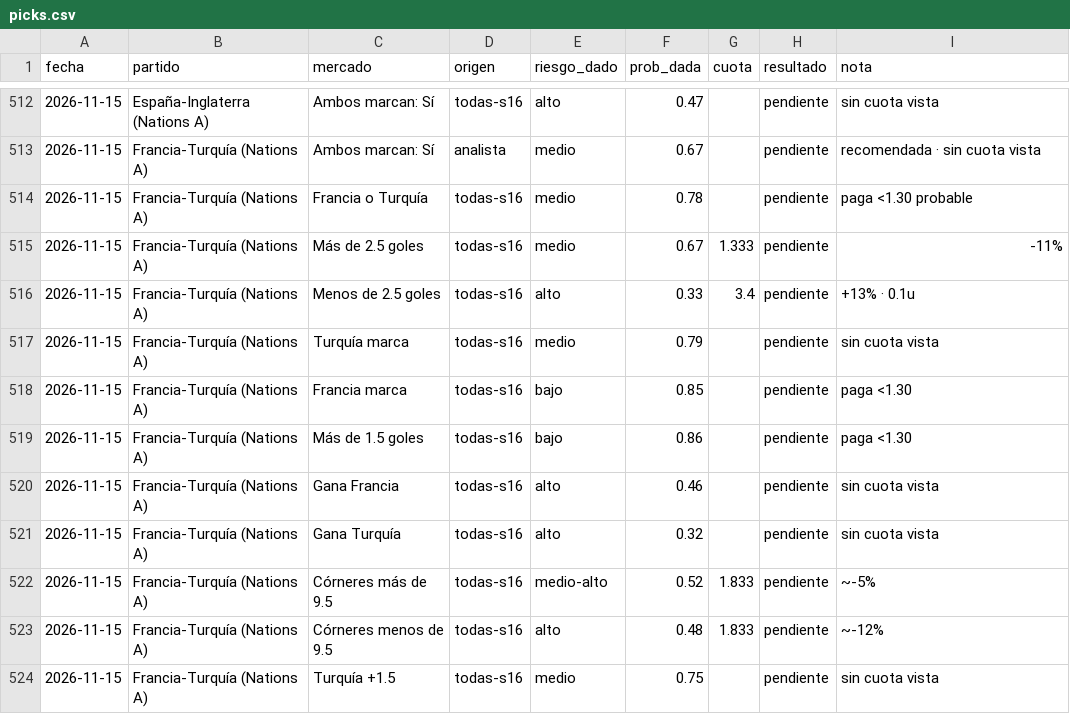
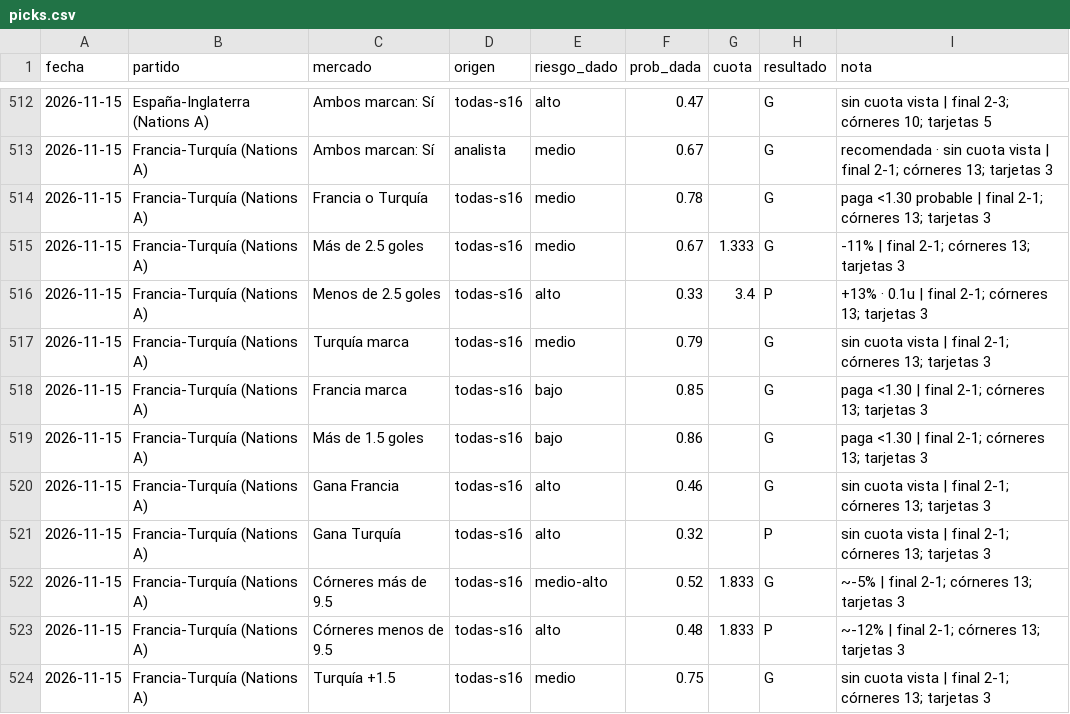
Before and after one commit to flooresk11-debug/Predicciones, a CSV file: registro/picks.csv, drawn as a sheet; only a part is shown, gaps mark what is left out; the diff covers the shown part only.

```diff
--- a/registro/picks.csv
+++ b/registro/picks.csv
@@ -512,13 +512,13 @@ fecha,partido,mercado,origen,riesgo_dado,prob_dada,cuota,resultado,nota
-2026-11-15,España-Inglaterra (Nations A),Ambos marcan: Sí,todas-s16,alto,0.47,,pendiente,sin cuota vista
-2026-11-15,Francia-Turquía (Nations A),Ambos marcan: Sí,analista,medio,0.67,,pendiente,recomendada · sin cuota vista
-2026-11-15,Francia-Turquía (Nations A),Francia o Turquía,todas-s16,medio,0.78,,pendiente,paga <1.30 probable
-2026-11-15,Francia-Turquía (Nations A),Más de 2.5 goles,todas-s16,medio,0.67,1.333,pendiente,-11%
-2026-11-15,Francia-Turquía (Nations A),Menos de 2.5 goles,todas-s16,alto,0.33,3.4,pendiente,+13% · 0.1u
-2026-11-15,Francia-Turquía (Nations A),Turquía marca,todas-s16,medio,0.79,,pendiente,sin cuota vista
-2026-11-15,Francia-Turquía (Nations A),Francia marca,todas-s16,bajo,0.85,,pendiente,paga <1.30
-2026-11-15,Francia-Turquía (Nations A),Más de 1.5 goles,todas-s16,bajo,0.86,,pendiente,paga <1.30
-2026-11-15,Francia-Turquía (Nations A),Gana Francia,todas-s16,alto,0.46,,pendiente,sin cuota vista
-2026-11-15,Francia-Turquía (Nations A),Gana Turquía,todas-s16,alto,0.32,,pendiente,sin cuota vista
-2026-11-15,Francia-Turquía (Nations A),Córneres más de 9.5,todas-s16,medio-alto,0.52,1.833,pendiente,~-5%
-2026-11-15,Francia-Turquía (Nations A),Córneres menos de 9.5,todas-s16,alto,0.48,1.833,pendiente,~-12%
-2026-11-15,Francia-Turquía (Nations A),Turquía +1.5,todas-s16,medio,0.75,,pendiente,sin cuota vista
+2026-11-15,España-Inglaterra (Nations A),Ambos marcan: Sí,todas-s16,alto,0.47,,G,sin cuota vista | final 2-3; córneres 10; tarjetas 5
+2026-11-15,Francia-Turquía (Nations A),Ambos marcan: Sí,analista,medio,0.67,,G,recomendada · sin cuota vista | final 2-1; córneres 13; tarjetas 3
+2026-11-15,Francia-Turquía (Nations A),Francia o Turquía,todas-s16,medio,0.78,,G,paga <1.30 probable | final 2-1; córneres 13; tarjetas 3
+2026-11-15,Francia-Turquía (Nations A),Más de 2.5 goles,todas-s16,medio,0.67,1.333,G,-11% | final 2-1; córneres 13; tarjetas 3
+2026-11-15,Francia-Turquía (Nations A),Menos de 2.5 goles,todas-s16,alto,0.33,3.4,P,+13% · 0.1u | final 2-1; córneres 13; tarjetas 3
+2026-11-15,Francia-Turquía (Nations A),Turquía marca,todas-s16,medio,0.79,,G,sin cuota vista | final 2-1; córneres 13; tarjetas 3
+2026-11-15,Francia-Turquía (Nations A),Francia marca,todas-s16,bajo,0.85,,G,paga <1.30 | final 2-1; córneres 13; tarjetas 3
+2026-11-15,Francia-Turquía (Nations A),Más de 1.5 goles,todas-s16,bajo,0.86,,G,paga <1.30 | final 2-1; córneres 13; tarjetas 3
+2026-11-15,Francia-Turquía (Nations A),Gana Francia,todas-s16,alto,0.46,,G,sin cuota vista | final 2-1; córneres 13; tarjetas 3
+2026-11-15,Francia-Turquía (Nations A),Gana Turquía,todas-s16,alto,0.32,,P,sin cuota vista | final 2-1; córneres 13; tarjetas 3
+2026-11-15,Francia-Turquía (Nations A),Córneres más de 9.5,todas-s16,medio-alto,0.52,1.833,G,~-5% | final 2-1; córneres 13; tarjetas 3
+2026-11-15,Francia-Turquía (Nations A),Córneres menos de 9.5,todas-s16,alto,0.48,1.833,P,~-12% | final 2-1; córneres 13; tarjetas 3
+2026-11-15,Francia-Turquía (Nations A),Turquía +1.5,todas-s16,medio,0.75,,G,sin cuota vista | final 2-1; córneres 13; tarjetas 3
```
Also changed, not shown: 108 edited cells elsewhere in this file.
